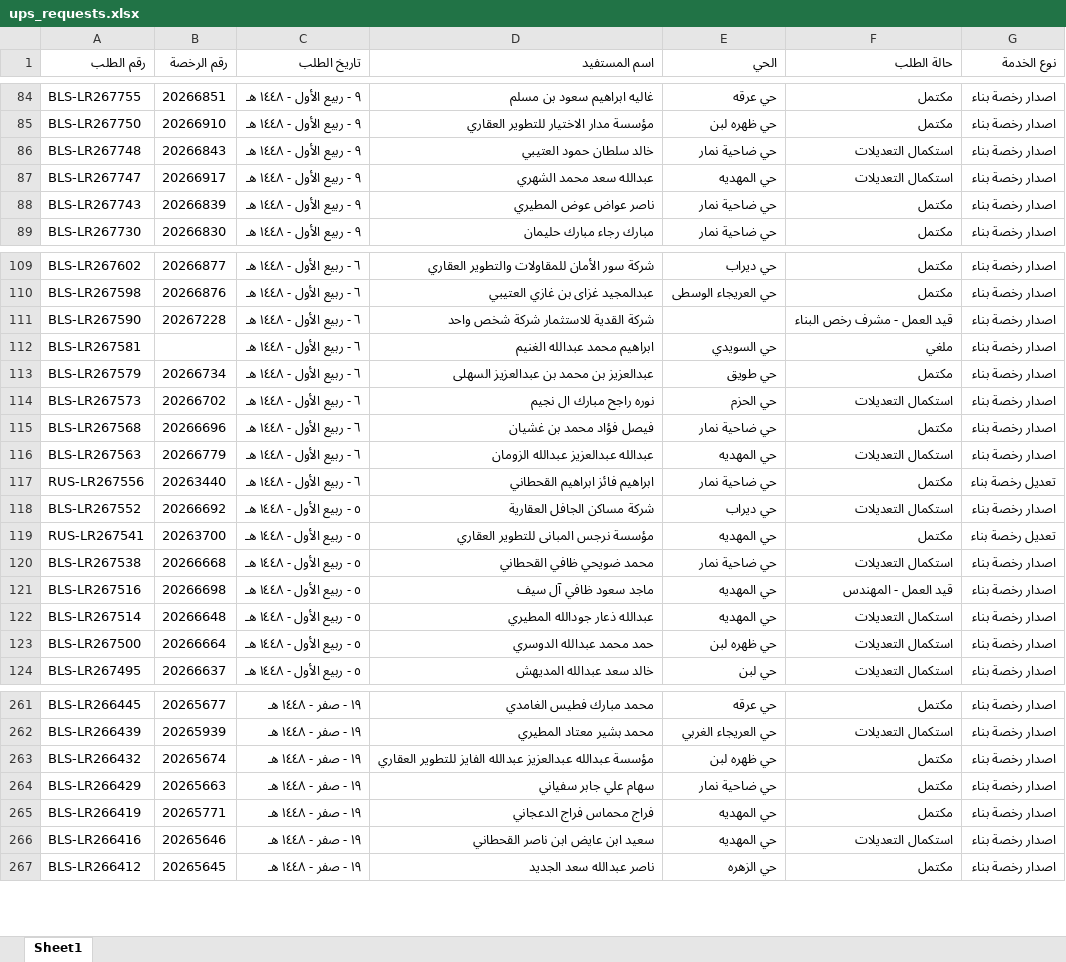
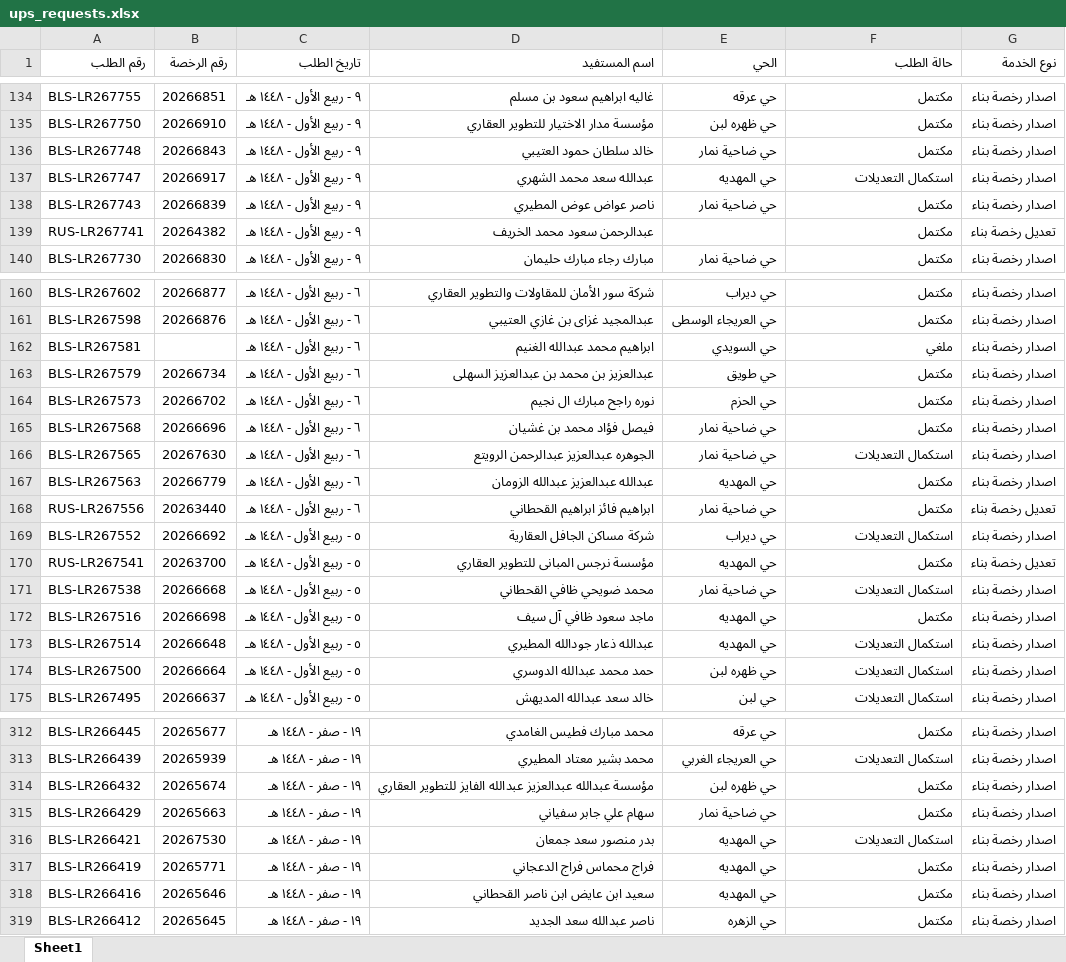
Before and after one commit to anafwest/rkhass-dashboard, an Excel workbook: ups_requests.xlsx, sheet Sheet1, drawn as a sheet; only a part is shown, gaps mark what is left out; values as stored, in another font and other column widths than the file's, no borders; removed rows and columns are numbered as before the commit, all else as after; the diff covers the shown part only; the diff names each change by its address in the sheet, - before the commit and + after, or states it on an @@ line.

```diff
--- a/ups_requests.xlsx (sheet Sheet1)
+++ b/ups_requests.xlsx (sheet Sheet1)
-F136 (حالة الطلب): استكمال التعديلات
+F136 (حالة الطلب): مكتمل
+row 139: RUS-LR267741 | 20264382 | ٩ - ربيع الأول - ١٤٤٨ هـ | عبدالرحمن سعود محمد الخريف |  | مكتمل | تعديل رخصة بناء
-row 111: BLS-LR267590 | 20267228 | ٦ - ربيع الأول - ١٤٤٨ هـ | شركة القدية للاستثمار شركة شخص واحد |  | قيد العمل - مشرف رخص البناء | اصدار رخصة بناء
-F164 (حالة الطلب): استكمال التعديلات
+F164 (حالة الطلب): مكتمل
+row 166: BLS-LR267565 | 20267630 | ٦ - ربيع الأول - ١٤٤٨ هـ | الجوهره عبدالعزيز عبدالرحمن الرويتع | حي ضاحية نمار | استكمال التعديلات | اصدار رخصة بناء
-F167 (حالة الطلب): استكمال التعديلات
+F167 (حالة الطلب): مكتمل
-F172 (حالة الطلب): قيد العمل - المهندس
+F172 (حالة الطلب): مكتمل
+row 316: BLS-LR266421 | 20267530 | ١٩ - صفر - ١٤٤٨ هـ | بدر منصور سعد جمعان | حي المهديه | استكمال التعديلات | اصدار رخصة بناء
-F318 (حالة الطلب): استكمال التعديلات
+F318 (حالة الطلب): مكتمل
```
Also changed, not shown: 51 added rows and 60 edited cells elsewhere in this sheet.
